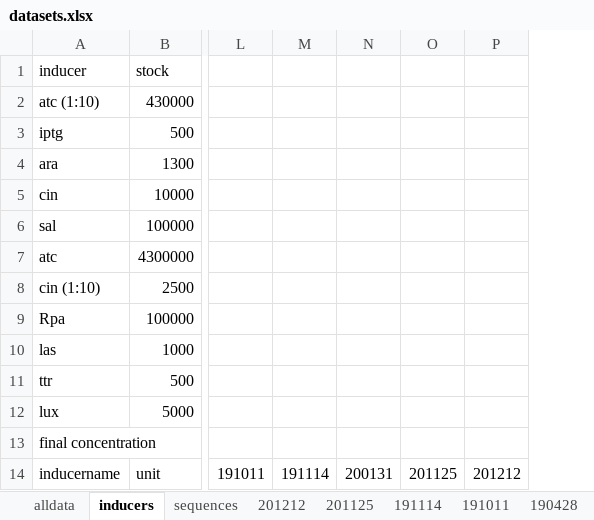
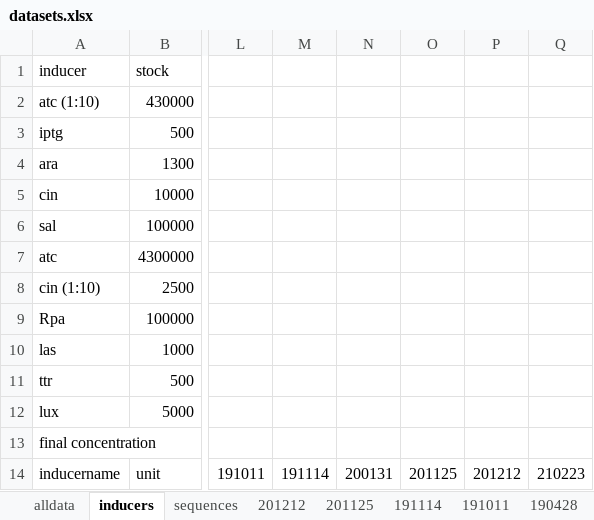
Before and after one commit to dr3y/andreys_np_tools, an Excel workbook: input/datasets.xlsx, sheet inducers, drawn as a sheet; only a part is shown, gaps mark what is left out; values as stored, in another font and other column widths than the file's, no borders; the diff names each change by its address in the sheet, - before the commit and + after, or states it on an @@ line.

```diff
--- a/input/datasets.xlsx (sheet inducers)
+++ b/input/datasets.xlsx (sheet inducers)
+column Q, row 14: 210223
```
Also changed, not shown: sheet alldata.
